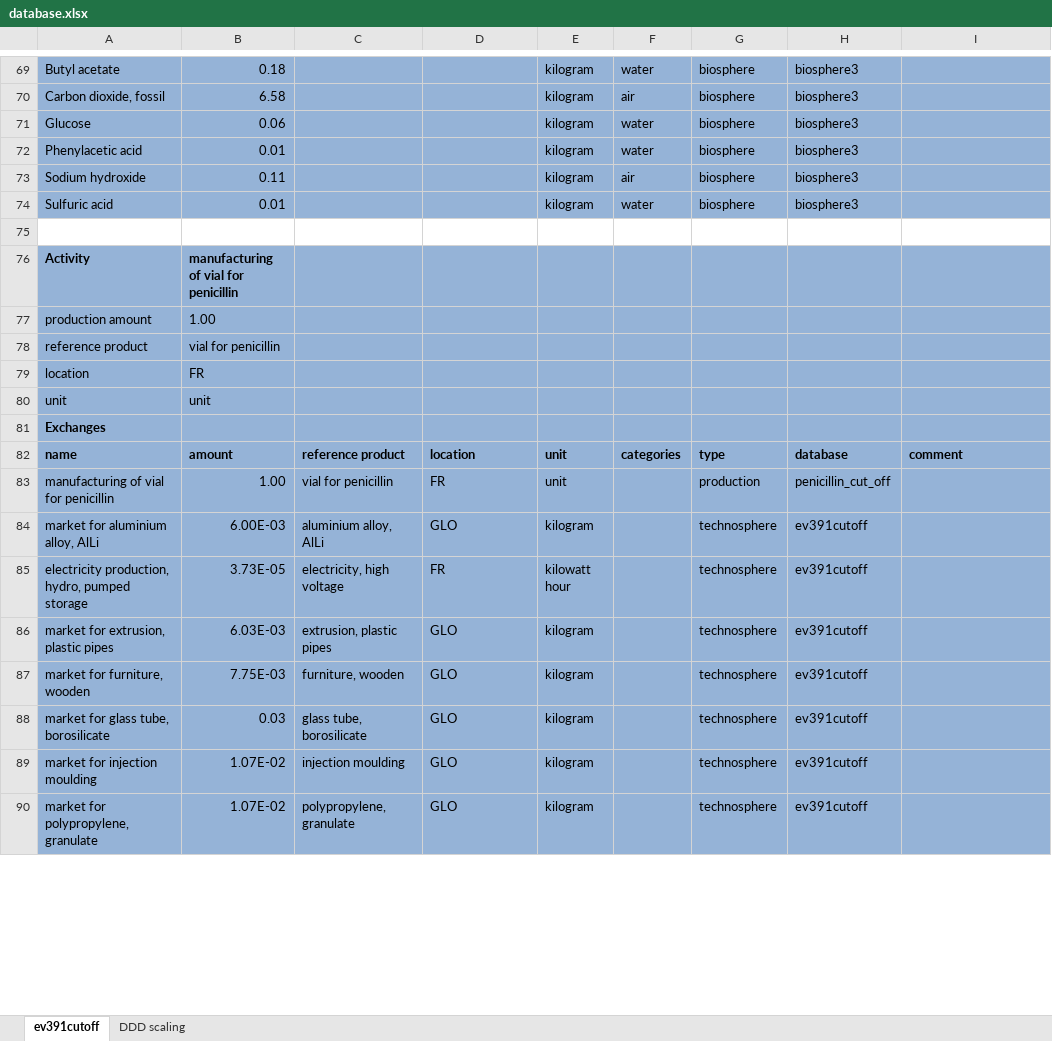
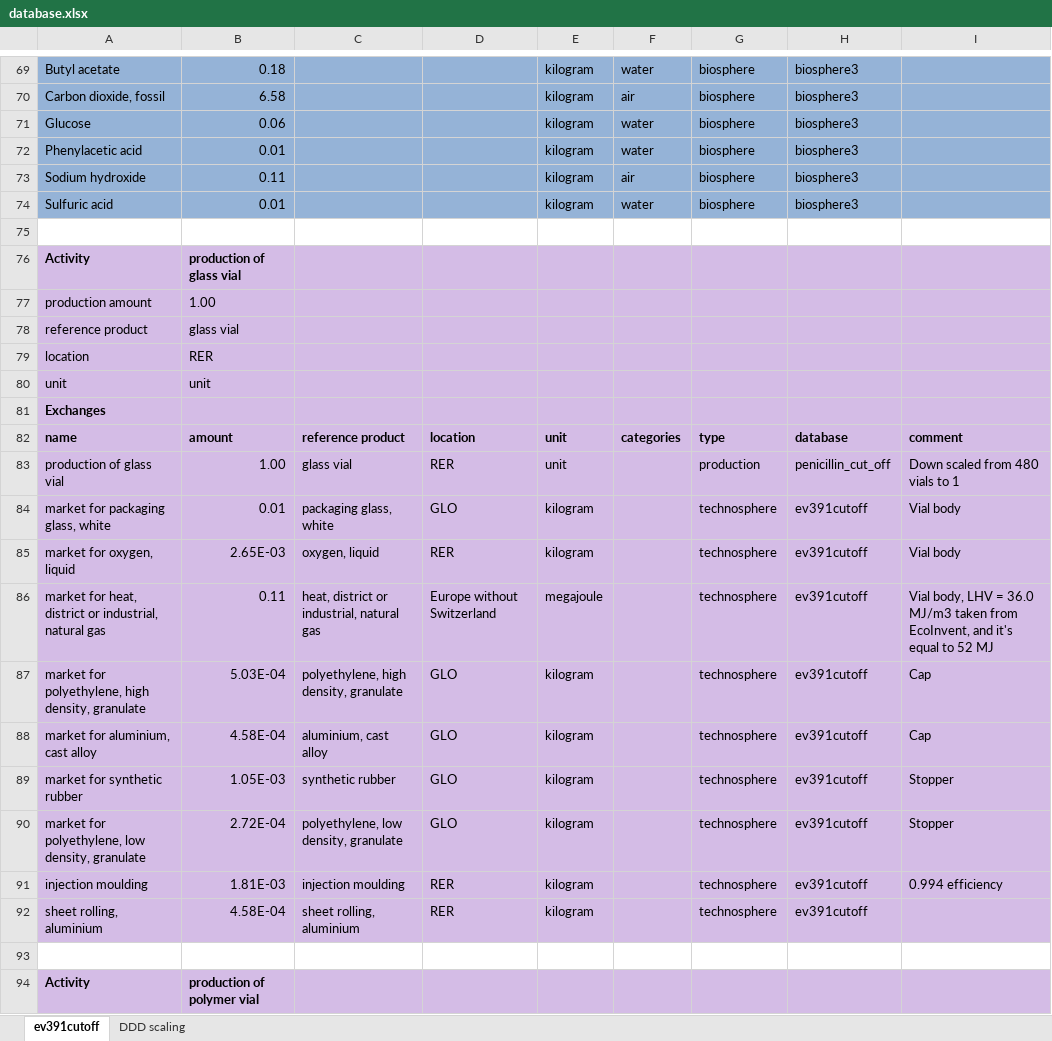
Before and after one commit to RuneWF/penicilin, an Excel workbook: data/database.xlsx, sheet ev391cutoff, drawn as a sheet; only a part is shown, gaps mark what is left out; the shorter side is filled out with more unchanged rows; values as stored, in another font and other column widths than the file's, no borders; the diff covers the shown part only; the diff names each change by its address in the sheet, - before the commit and + after, or states it on an @@ line.

Commit message:
modified:   Jupyter scripts/main.ipynb 	modified:   Jupyter scripts/playground.ipynb 	new file:   Libaries/__pycache__/lcia_results_copy.cpython-311.pyc 	modified:   Libaries/__pycache__/sensitivity.cpython-311.pyc 	new file:   Libaries/lcia_results_copy.py 	modified:   data/database.xlsx 	modified:   data/temp.xlsx 	modified:   results/LCIA/LCIA_results.xlsx 	new file:   results/LCIA/LCIA_results_unique.xlsx 	modified:   results/LCIA/LCIA_results_uniquie.xlsx 	modified:   results/figures/endpoint (H).png 	modified:   results/figures/midpoint (H).png 	modified:   results/figures/monte_carlo.png 	modified:   results/figures/senstivity.png 	modified:   results/sensitivity/penincillium_G.xlsx 	modified:   results/sensitivity/penincillium_V.xlsx

```diff
--- a/data/database.xlsx (sheet ev391cutoff)
+++ b/data/database.xlsx (sheet ev391cutoff)
+row 75: (empty)
+row 76: Activity | production of glass vial
+row 77: production amount | 1.00
+row 78: reference product | glass vial
+row 79: location | RER
@@ row 19 moved to row 80: unit @@
+row 81: Exchanges
+row 82: name | amount | reference product | location | unit | categories | type | database | comment
+row 83: production of glass vial | 1.00 | glass vial | RER | unit |  | production | penicillin_cut_off | Down scaled from 480 vials to 1
+row 84: market for packaging glass, white | 0.01 | packaging glass, white | GLO | kilogram |  | technosphere | ev391cutoff | Vial body
+row 85: market for oxygen, liquid | 2.65E-03 | oxygen, liquid | RER | kilogram |  | technosphere | ev391cutoff | Vial body
+row 86: market for heat, district or industrial, natural gas | 0.11 | heat, district or industrial, natural gas | Europe without Switzerland | megajoule |  | technosphere | ev391cutoff | Vial body, LHV = 36.0 MJ/m3 taken from EcoInvent, and it's equal to 52 MJ
+row 87: market for polyethylene, high density, granulate | 5.03E-04 | polyethylene, high density, granulate | GLO | kilogram |  | technosphere | ev391cutoff | Cap
+row 88: market for aluminium, cast alloy | 4.58E-04 | aluminium, cast alloy | GLO | kilogram |  | technosphere | ev391cutoff | Cap
+row 89: market for synthetic rubber | 1.05E-03 | synthetic rubber | GLO | kilogram |  | technosphere | ev391cutoff | Stopper
+row 90: market for polyethylene, low density, granulate | 2.72E-04 | polyethylene, low density, granulate | GLO | kilogram |  | technosphere | ev391cutoff | Stopper
+row 91: injection moulding | 1.81E-03 | injection moulding | RER | kilogram |  | technosphere | ev391cutoff | 0.994 efficiency
+row 92: sheet rolling, aluminium | 4.58E-04 | sheet rolling, aluminium | RER | kilogram |  | technosphere | ev391cutoff
+row 93: (empty)
+row 94: Activity | production of polymer vial
```
Also changed, not shown: 89 added rows, 6 removed rows and 51 edited cells elsewhere in this sheet, formulas that keep their value, data/temp.xlsx, results/LCIA/LCIA_results.xlsx, 11 other files.
